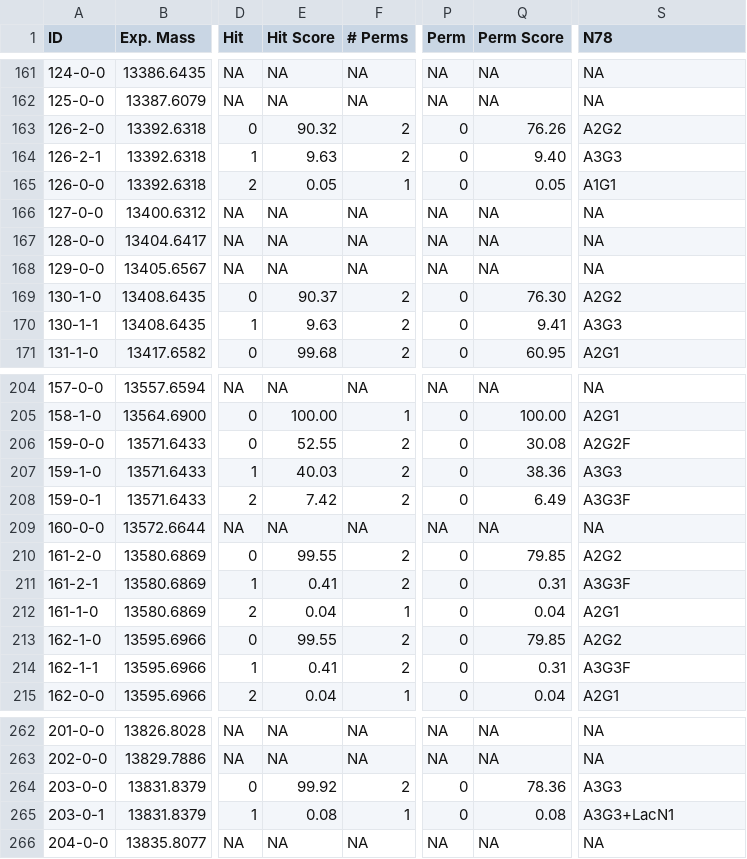
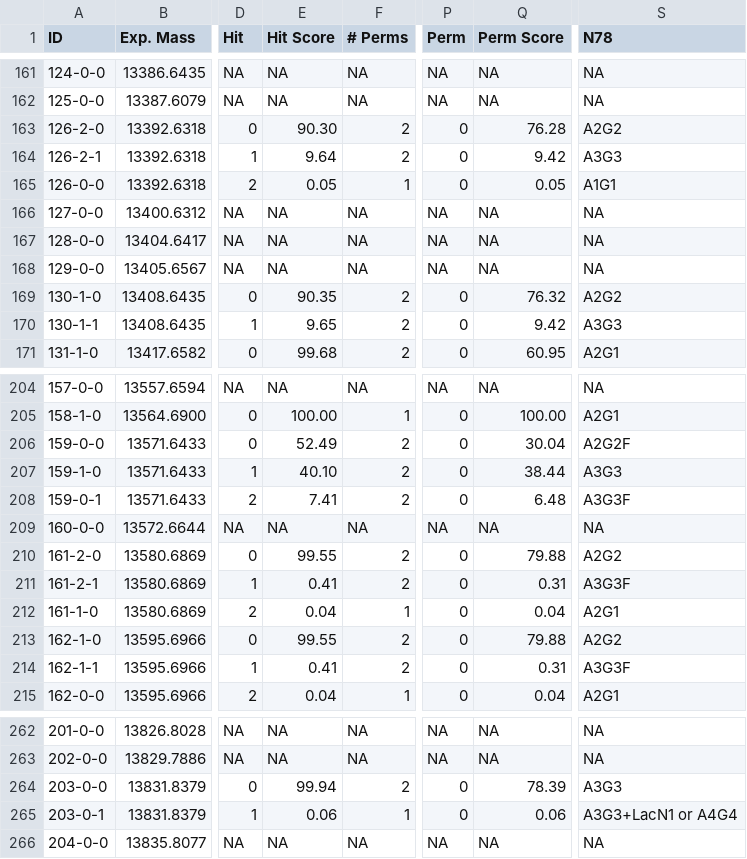
Before and after one commit to cdl-biosimilars/hcg-glycosylation, a CSV file: data/subunits/Hits ox_Ovitrelle_BA059433_Alpha_sialidase_050221.csv (was data/subunits/Hits ox_Ovitrelle_BA059433_Alpha_sialidase_180121.csv), drawn as a sheet; only a part is shown, gaps mark what is left out; the diff covers the shown part only; the diff names each change by its address in the sheet, - before the commit and + after, or states it on an @@ line.

```diff
--- a/data/subunits/Hits ox_Ovitrelle_BA059433_Alpha_sialidase_180121.csv
+++ b/data/subunits/Hits ox_Ovitrelle_BA059433_Alpha_sialidase_050221.csv
-E163 (Hit Score): 90.32
+E163 (Hit Score): 90.30
-Q163 (Perm Score): 76.26
+Q163 (Perm Score): 76.28
-E164 (Hit Score): 9.63
+E164 (Hit Score): 9.64
-Q164 (Perm Score): 9.40
+Q164 (Perm Score): 9.42
-E169 (Hit Score): 90.37
+E169 (Hit Score): 90.35
-Q169 (Perm Score): 76.30
+Q169 (Perm Score): 76.32
-E170 (Hit Score): 9.63
+E170 (Hit Score): 9.65
-Q170 (Perm Score): 9.41
+Q170 (Perm Score): 9.42
-E206 (Hit Score): 52.55
+E206 (Hit Score): 52.49
-Q206 (Perm Score): 30.08
+Q206 (Perm Score): 30.04
-E207 (Hit Score): 40.03
+E207 (Hit Score): 40.10
-Q207 (Perm Score): 38.36
+Q207 (Perm Score): 38.44
-E208 (Hit Score): 7.42
+E208 (Hit Score): 7.41
-Q208 (Perm Score): 6.49
+Q208 (Perm Score): 6.48
-Q210 (Perm Score): 79.85
+Q210 (Perm Score): 79.88
-Q213 (Perm Score): 79.85
+Q213 (Perm Score): 79.88
-E264 (Hit Score): 99.92
+E264 (Hit Score): 99.94
-Q264 (Perm Score): 78.36
+Q264 (Perm Score): 78.39
-E265 (Hit Score): 0.08
+E265 (Hit Score): 0.06
-Q265 (Perm Score): 0.08
+Q265 (Perm Score): 0.06
-S265 (N78): A3G3+LacN1
+S265 (N78): A3G3+LacN1 or A4G4
```
Also changed, not shown: 2 added rows, 2 removed rows and 84 edited cells elsewhere in this file, data/subunits/Hit ox_Ovitrelle_BA056714_Alpha_050221.csv, data/subunits/Hit ox_Ovitrelle_BA059433_Alpha_050221.csv, 9 other files.
